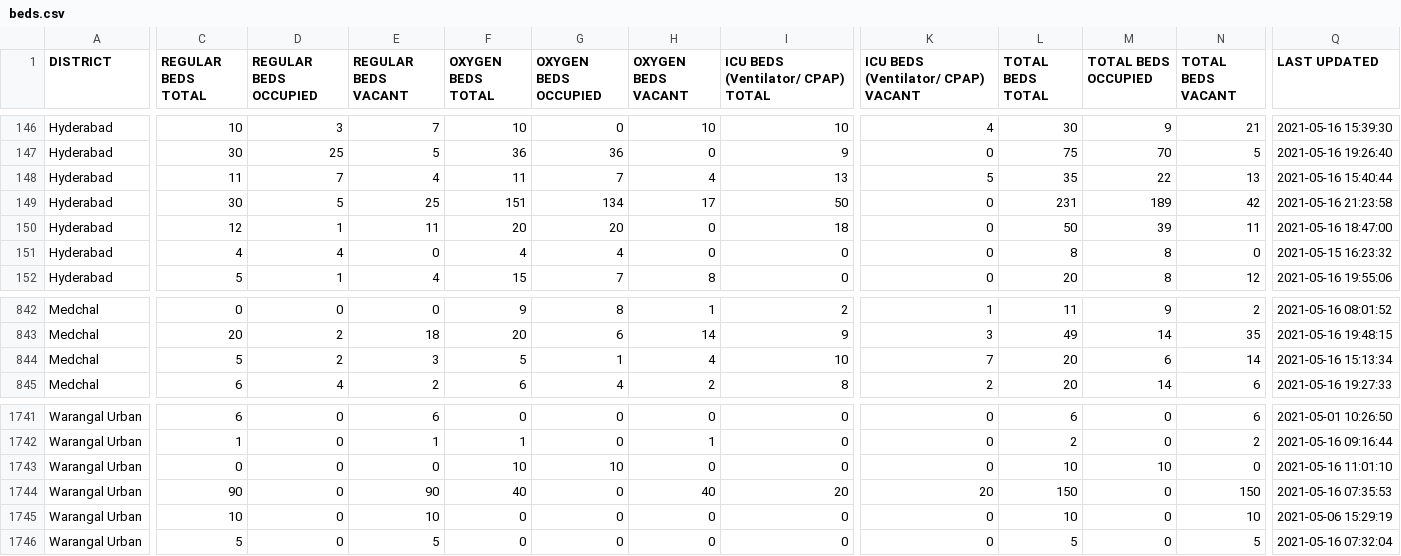
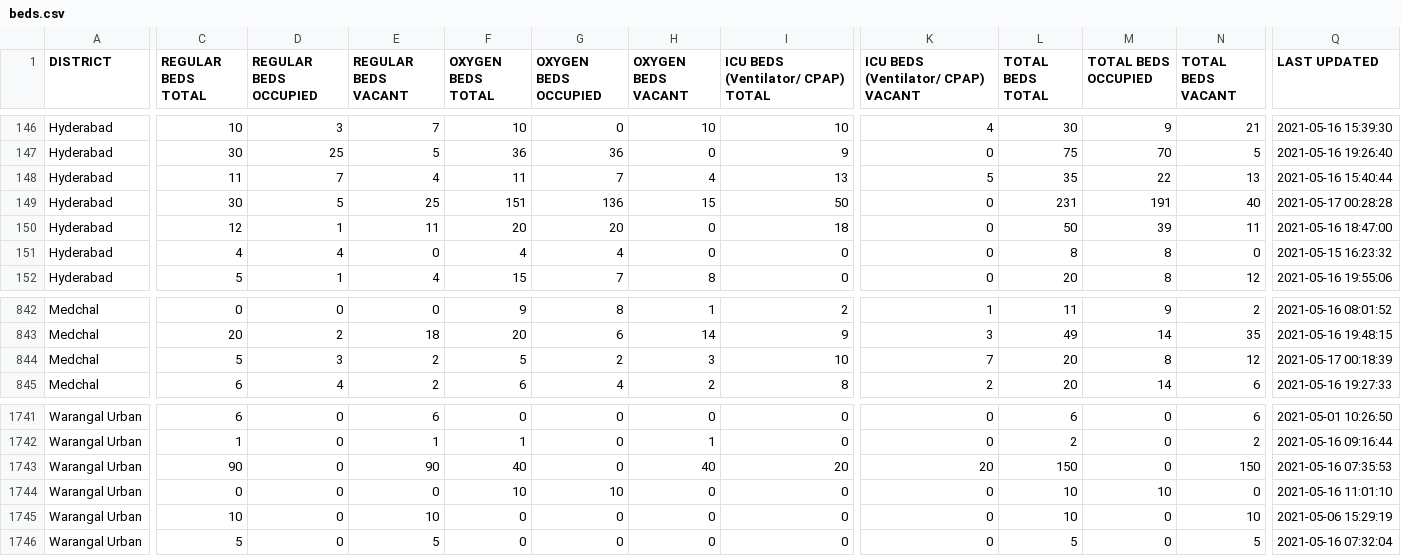
Before and after one commit to neshkatrapati/covid-telangana.github.io, a CSV file: data/beds.csv, drawn as a sheet; only a part is shown, gaps mark what is left out; the diff covers the shown part only; the diff names each change by its address in the sheet, - before the commit and + after, or states it on an @@ line.

```diff
--- a/data/beds.csv
+++ b/data/beds.csv
-G149 (OXYGEN BEDS OCCUPIED): 134
+G149 (OXYGEN BEDS OCCUPIED): 136
-H149 (OXYGEN BEDS VACANT): 17
+H149 (OXYGEN BEDS VACANT): 15
-M149 (TOTAL BEDS OCCUPIED): 189
+M149 (TOTAL BEDS OCCUPIED): 191
-N149 (TOTAL BEDS VACANT): 42
+N149 (TOTAL BEDS VACANT): 40
-Q149 (LAST UPDATED): 2021-05-16 21:23:58
+Q149 (LAST UPDATED): 2021-05-17 00:28:28
-D844 (REGULAR BEDS OCCUPIED): 2
+D844 (REGULAR BEDS OCCUPIED): 3
-E844 (REGULAR BEDS VACANT): 3
+E844 (REGULAR BEDS VACANT): 2
-G844 (OXYGEN BEDS OCCUPIED): 1
+G844 (OXYGEN BEDS OCCUPIED): 2
-H844 (OXYGEN BEDS VACANT): 4
+H844 (OXYGEN BEDS VACANT): 3
-M844 (TOTAL BEDS OCCUPIED): 6
+M844 (TOTAL BEDS OCCUPIED): 8
-N844 (TOTAL BEDS VACANT): 14
+N844 (TOTAL BEDS VACANT): 12
-Q844 (LAST UPDATED): 2021-05-16 15:13:34
+Q844 (LAST UPDATED): 2021-05-17 00:18:39
-C1743 (REGULAR BEDS TOTAL): 0
+C1743 (REGULAR BEDS TOTAL): 90
-E1743 (REGULAR BEDS VACANT): 0
+E1743 (REGULAR BEDS VACANT): 90
-F1743 (OXYGEN BEDS TOTAL): 10
+F1743 (OXYGEN BEDS TOTAL): 40
-G1743 (OXYGEN BEDS OCCUPIED): 10
+G1743 (OXYGEN BEDS OCCUPIED): 0
-H1743 (OXYGEN BEDS VACANT): 0
+H1743 (OXYGEN BEDS VACANT): 40
-I1743: 0
+I1743: 20
-K1743: 0
+K1743: 20
-L1743 (TOTAL BEDS TOTAL): 10
+L1743 (TOTAL BEDS TOTAL): 150
-M1743 (TOTAL BEDS OCCUPIED): 10
+M1743 (TOTAL BEDS OCCUPIED): 0
-N1743 (TOTAL BEDS VACANT): 0
+N1743 (TOTAL BEDS VACANT): 150
-Q1743 (LAST UPDATED): 2021-05-16 11:01:10
+Q1743 (LAST UPDATED): 2021-05-16 07:35:53
-C1744 (REGULAR BEDS TOTAL): 90
+C1744 (REGULAR BEDS TOTAL): 0
-E1744 (REGULAR BEDS VACANT): 90
+E1744 (REGULAR BEDS VACANT): 0
-F1744 (OXYGEN BEDS TOTAL): 40
+F1744 (OXYGEN BEDS TOTAL): 10
-G1744 (OXYGEN BEDS OCCUPIED): 0
+G1744 (OXYGEN BEDS OCCUPIED): 10
-H1744 (OXYGEN BEDS VACANT): 40
+H1744 (OXYGEN BEDS VACANT): 0
-I1744: 20
+I1744: 0
-K1744: 20
+K1744: 0
-L1744 (TOTAL BEDS TOTAL): 150
+L1744 (TOTAL BEDS TOTAL): 10
-M1744 (TOTAL BEDS OCCUPIED): 0
+M1744 (TOTAL BEDS OCCUPIED): 10
-N1744 (TOTAL BEDS VACANT): 150
+N1744 (TOTAL BEDS VACANT): 0
-Q1744 (LAST UPDATED): 2021-05-16 07:35:53
+Q1744 (LAST UPDATED): 2021-05-16 11:01:10
```
Also changed, not shown: 1 moved row and 96 edited cells elsewhere in this file.
